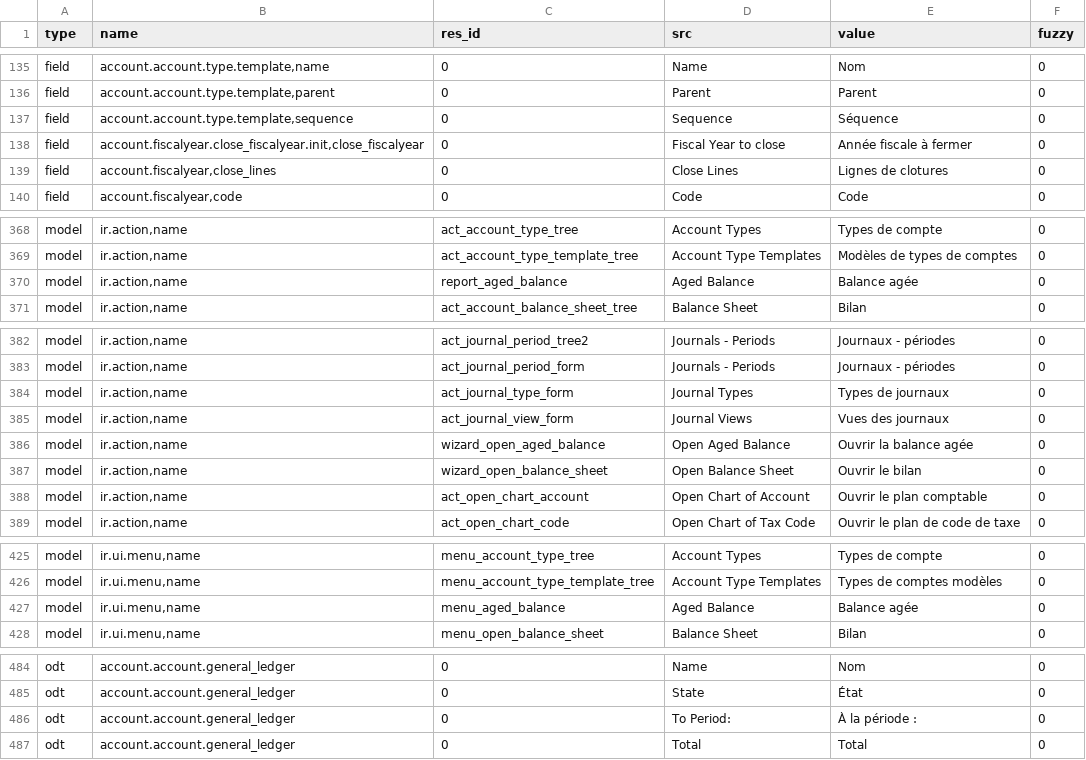
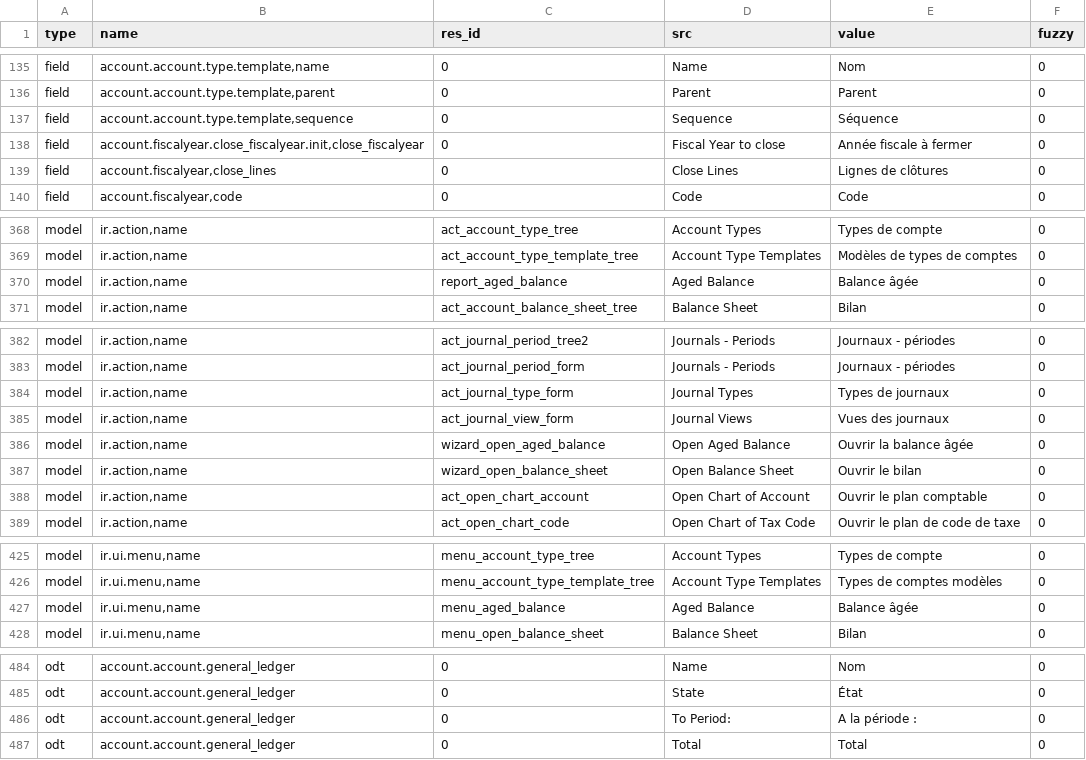
Before and after one commit to coopengo/account, a CSV file: fr_FR.csv, drawn as a sheet; only a part is shown, gaps mark what is left out; the diff covers the shown part only.

```diff
--- a/fr_FR.csv
+++ b/fr_FR.csv
@@ -143,3 +143,3 @@ field,"account.account.type.template,sequence",0,Sequence,Séquence,0
 field,"account.fiscalyear.close_fiscalyear.init,close_fiscalyear",0,Fiscal Year to close,Année fiscale à fermer,0
-field,"account.fiscalyear,close_lines",0,Close Lines,Lignes de clotures,0
+field,"account.fiscalyear,close_lines",0,Close Lines,Lignes de clôtures,0
 field,"account.fiscalyear,code",0,Code,Code,0
@@ -382,3 +382,3 @@ model,"ir.action,name",act_account_type_tree,Account Types,Types de compte,0
 model,"ir.action,name",act_account_type_template_tree,Account Type Templates,Modèles de types de comptes,0
-model,"ir.action,name",report_aged_balance,Aged Balance,Balance agée,0
+model,"ir.action,name",report_aged_balance,Aged Balance,Balance âgée,0
 model,"ir.action,name",act_account_balance_sheet_tree,Balance Sheet,Bilan,0
@@ -398,3 +398,3 @@ model,"ir.action,name",act_journal_type_form,Journal Types,Types de journaux,0
 model,"ir.action,name",act_journal_view_form,Journal Views,Vues des journaux,0
-model,"ir.action,name",wizard_open_aged_balance,Open Aged Balance,Ouvrir la balance agée,0
+model,"ir.action,name",wizard_open_aged_balance,Open Aged Balance,Ouvrir la balance âgée,0
 model,"ir.action,name",wizard_open_balance_sheet,Open Balance Sheet,Ouvrir le bilan,0
@@ -439,3 +439,3 @@ model,"ir.ui.menu,name",menu_account_type_tree,Account Types,Types de compte,0
 model,"ir.ui.menu,name",menu_account_type_template_tree,Account Type Templates,Types de comptes modèles,0
-model,"ir.ui.menu,name",menu_aged_balance,Aged Balance,Balance agée,0
+model,"ir.ui.menu,name",menu_aged_balance,Aged Balance,Balance âgée,0
 model,"ir.ui.menu,name",menu_open_balance_sheet,Balance Sheet,Bilan,0
@@ -498,3 +498,3 @@ odt,account.account.general_ledger,0,Name,Nom,0
 odt,account.account.general_ledger,0,State,État,0
-odt,account.account.general_ledger,0,To Period:,À la période :,0
+odt,account.account.general_ledger,0,To Period:,A la période :,0
 odt,account.account.general_ledger,0,Total,Total,0
```
Also changed, not shown: 33 edited cells elsewhere in this file.
